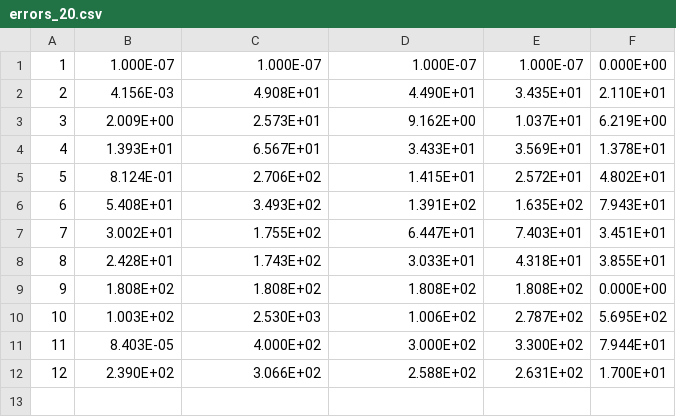
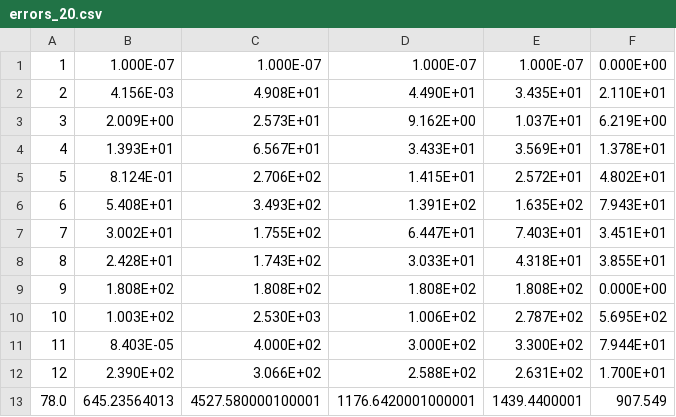
Before and after one commit to georgiana-ojoc/SingleObjectiveBoundConstrainedNumericalOptimization, a CSV file: PRPSO/errors_20.csv, drawn as a sheet.

```diff
--- a/PRPSO/errors_20.csv
+++ b/PRPSO/errors_20.csv
@@ -12 +12,2 @@
 12,2.390E+02,3.066E+02,2.588E+02,2.631E+02,1.700E+01
+78.0,645.23564013,4527.580000100001,1176.6420001000001,1439.4400001,907.549
```
Also changed, not shown: EPRPSO/errors_10.csv, EPRPSO/errors_20.csv, 41 other files.
